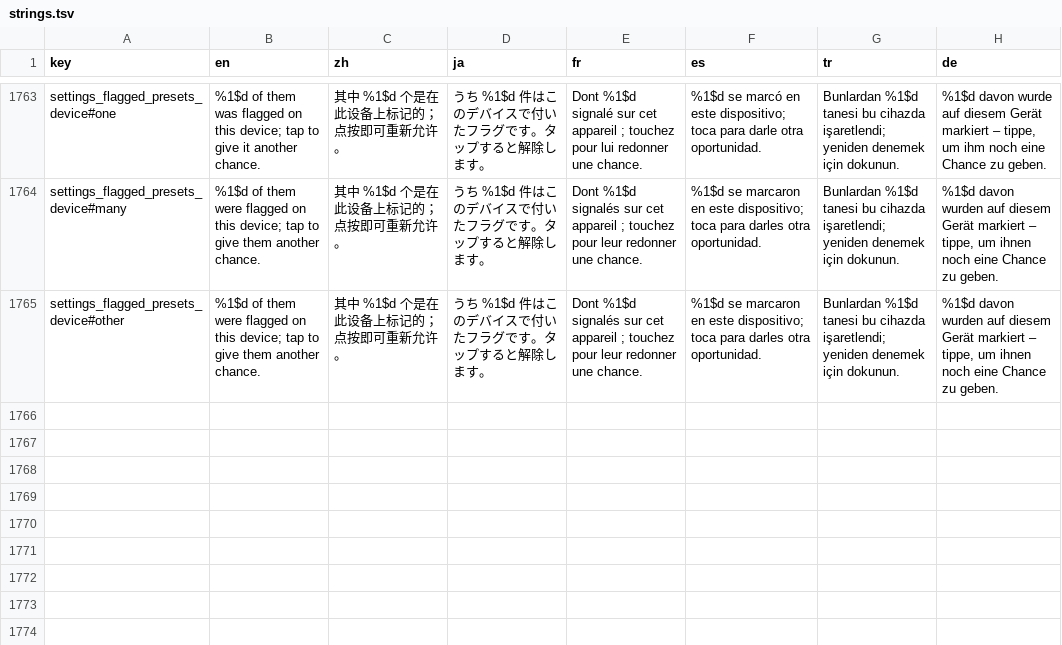
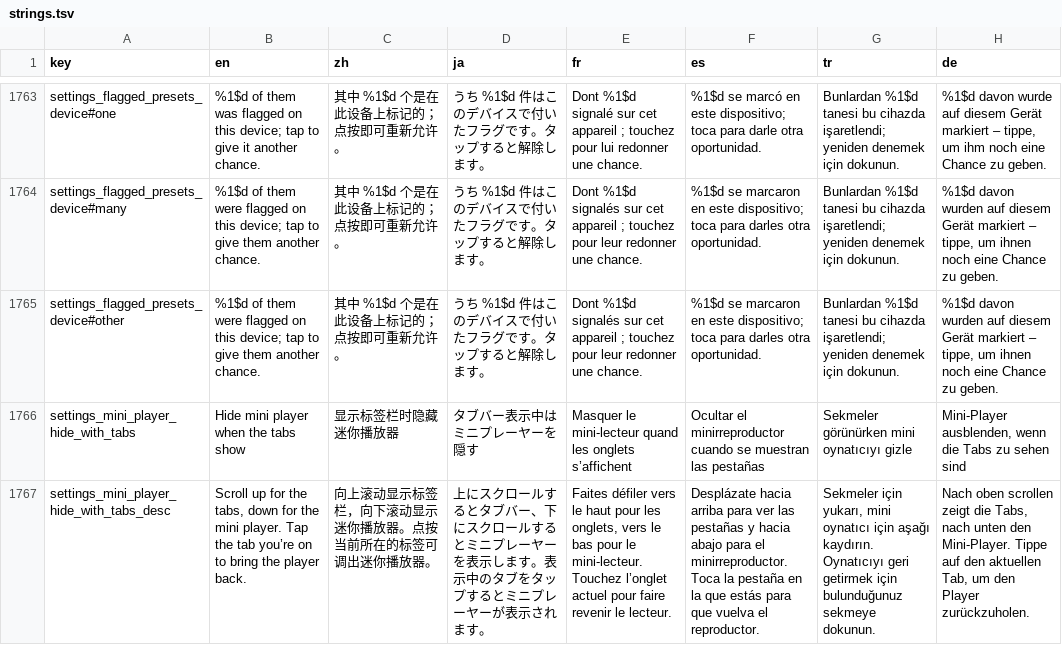
Before and after one commit to tryptz/Tryptify, a TSV file: app/l10n/strings.tsv, drawn as a sheet; only a part is shown, gaps mark what is left out; the diff names each change by its address in the sheet, - before the commit and + after, or states it on an @@ line.

Commit message:
Option: the tabs and the mini player take turns instead of stacking
Settings › Library › Tab bar › Hide mini player when the tabs show. With
it on, the open bar is the tabs alone and the folded bar is unchanged:
the current tab's bubble, the mini player, then Search. Scrolling moves
between just those two. Both are one row, so lists reserve one row.

The open bar no longer reaches the player, and a page too short to
scroll could never fold. So tapping the tab you are already on, which
did nothing, now folds the bar. Off by default; synced with the other
appearance settings; in settings search; in all seven languages.

```diff
--- a/app/l10n/strings.tsv
+++ b/app/l10n/strings.tsv
+row 1766: settings_mini_player_hide_with_tabs | Hide mini player when the tabs show | 显示标签栏时隐藏迷你播放器 | タブバー表示中はミニプレーヤーを隠す | Masquer le mini-lecteur quand les onglets s’affichent | Ocultar el minirreproductor cuando se muestran las pestañas | Sekmeler görünürken mini oynatıcıyı gizle | Mini-Player ausblenden, wenn die Tabs zu sehen sind
+row 1767: settings_mini_player_hide_with_tabs_desc | Scroll up for the tabs, down for the mini player. Tap the tab you’re on to bring the player back. | 向上滚动显示标签栏，向下滚动显示迷你播放器。点按当前所在的标签可调出迷你播放器。 | 上にスクロールするとタブバー、下にスクロールするとミニプレーヤーを表示します。表示中のタブをタップするとミニプレーヤーが表示されます。 | Faites défiler vers le haut pour les onglets, vers le bas pour le mini-lecteur. Touchez l’onglet actuel pour faire revenir le lecteur. | Desplázate hacia arriba para ver las pestañas y hacia abajo para el minirreproductor. Toca la pestaña en la que estás para que vuelva el reproductor. | Sekmeler için yukarı, mini oynatıcı için aşağı kaydırın. Oynatıcıyı geri getirmek için bulunduğunuz sekmeye dokunun. | Nach oben scrollen zeigt die Tabs, nach unten den Mini-Player. Tippe auf den aktuellen Tab, um den Player zurückzuholen.
```
Also changed, not shown: 13 other files.
